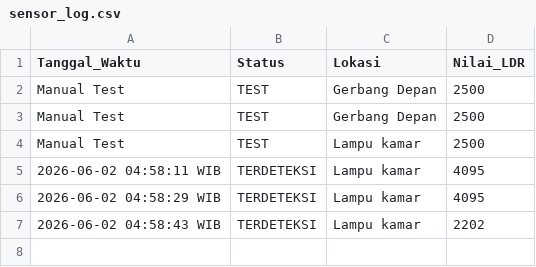
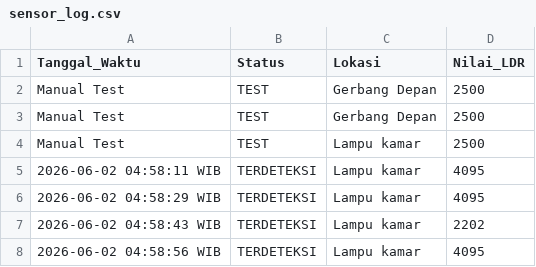
Before and after one commit to byyaja/unyil, a CSV file: logs/sensor_log.csv, drawn as a sheet.

Commit message:
📡 [TERDETEKSI] LDR: 4095 | 2026-06-02 04:58:56 WIB

```diff
--- a/logs/sensor_log.csv
+++ b/logs/sensor_log.csv
@@ -7 +7,2 @@ Manual Test,TEST,Lampu kamar,2500
 2026-06-02 04:58:43 WIB,TERDETEKSI,Lampu kamar,2202
+2026-06-02 04:58:56 WIB,TERDETEKSI,Lampu kamar,4095
```
Also changed, not shown: 1 other file.
